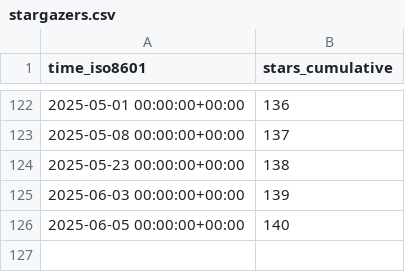
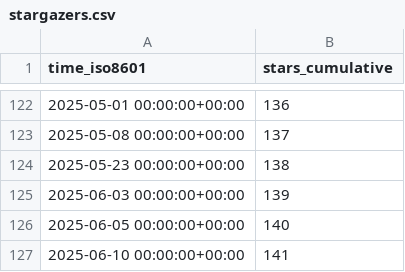
Before and after one commit to PetervanLunteren/AddaxAI, a CSV file: PetervanLunteren/AddaxAI/ghrs-data/stargazers.csv, drawn as a sheet; only a part is shown, gaps mark what is left out.

```diff
--- a/PetervanLunteren/AddaxAI/ghrs-data/stargazers.csv
+++ b/PetervanLunteren/AddaxAI/ghrs-data/stargazers.csv
@@ -126 +126,2 @@ time_iso8601,stars_cumulative
 2025-06-05 00:00:00+00:00,140
+2025-06-10 00:00:00+00:00,141
```
